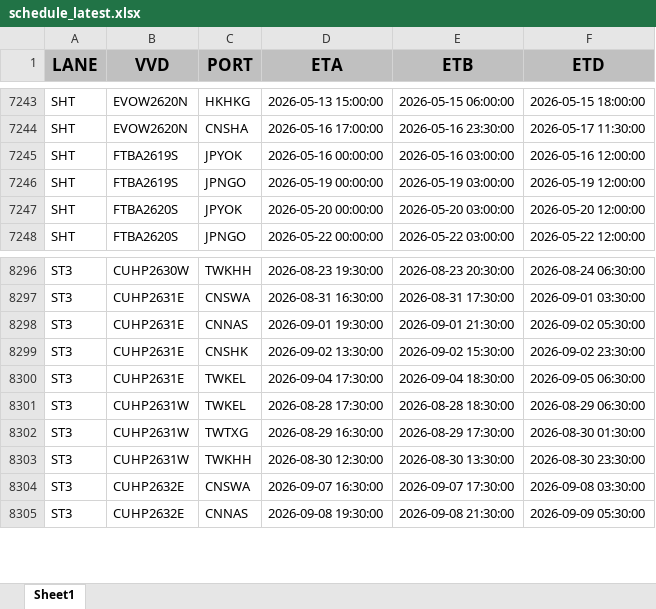
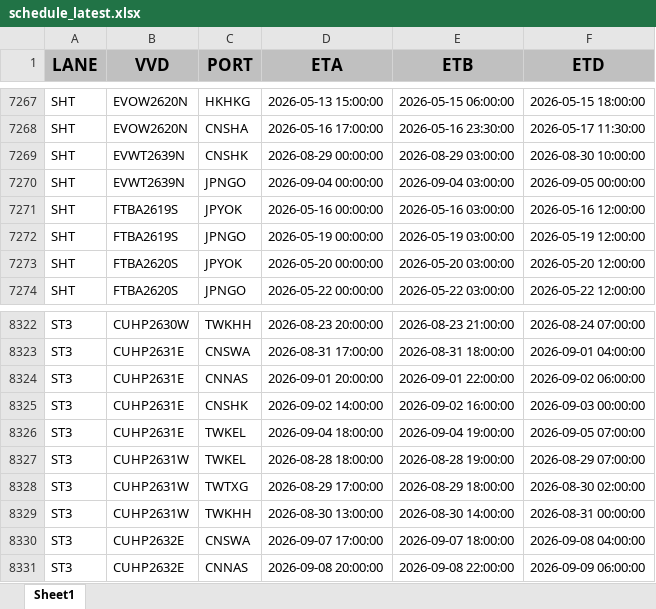
Before and after one commit to BOBWZW2/data-base, an Excel workbook: schedule_latest.xlsx, sheet Sheet1, drawn as a sheet; only a part is shown, gaps mark what is left out; values as stored, in another font and other column widths than the file's, no borders; addresses are those after the commit; the diff covers the shown part only; the diff names each change by its address in the sheet, - before the commit and + after, or states it on an @@ line.

```diff
--- a/schedule_latest.xlsx (sheet Sheet1)
+++ b/schedule_latest.xlsx (sheet Sheet1)
+row 7269: SHT | EVWT2639N | CNSHK | 2026-08-29 00:00:00 | 2026-08-29 03:00:00 | 2026-08-30 10:00:00
+row 7270: SHT | EVWT2639N | JPNGO | 2026-09-04 00:00:00 | 2026-09-04 03:00:00 | 2026-09-05 00:00:00
-D8322 (ETA): 2026-08-23 19:30:00
+D8322 (ETA): 2026-08-23 20:00:00
-E8322 (ETB): 2026-08-23 20:30:00
+E8322 (ETB): 2026-08-23 21:00:00
-F8322 (ETD): 2026-08-24 06:30:00
+F8322 (ETD): 2026-08-24 07:00:00
-D8323 (ETA): 2026-08-31 16:30:00
+D8323 (ETA): 2026-08-31 17:00:00
-E8323 (ETB): 2026-08-31 17:30:00
+E8323 (ETB): 2026-08-31 18:00:00
-F8323 (ETD): 2026-09-01 03:30:00
+F8323 (ETD): 2026-09-01 04:00:00
-D8324 (ETA): 2026-09-01 19:30:00
+D8324 (ETA): 2026-09-01 20:00:00
-E8324 (ETB): 2026-09-01 21:30:00
+E8324 (ETB): 2026-09-01 22:00:00
-F8324 (ETD): 2026-09-02 05:30:00
+F8324 (ETD): 2026-09-02 06:00:00
-D8325 (ETA): 2026-09-02 13:30:00
+D8325 (ETA): 2026-09-02 14:00:00
-E8325 (ETB): 2026-09-02 15:30:00
+E8325 (ETB): 2026-09-02 16:00:00
-F8325 (ETD): 2026-09-02 23:30:00
+F8325 (ETD): 2026-09-03 00:00:00
-D8326 (ETA): 2026-09-04 17:30:00
+D8326 (ETA): 2026-09-04 18:00:00
-E8326 (ETB): 2026-09-04 18:30:00
+E8326 (ETB): 2026-09-04 19:00:00
-F8326 (ETD): 2026-09-05 06:30:00
+F8326 (ETD): 2026-09-05 07:00:00
-D8327 (ETA): 2026-08-28 17:30:00
+D8327 (ETA): 2026-08-28 18:00:00
-E8327 (ETB): 2026-08-28 18:30:00
+E8327 (ETB): 2026-08-28 19:00:00
-F8327 (ETD): 2026-08-29 06:30:00
+F8327 (ETD): 2026-08-29 07:00:00
-D8328 (ETA): 2026-08-29 16:30:00
+D8328 (ETA): 2026-08-29 17:00:00
-E8328 (ETB): 2026-08-29 17:30:00
+E8328 (ETB): 2026-08-29 18:00:00
-F8328 (ETD): 2026-08-30 01:30:00
+F8328 (ETD): 2026-08-30 02:00:00
-D8329 (ETA): 2026-08-30 12:30:00
+D8329 (ETA): 2026-08-30 13:00:00
-E8329 (ETB): 2026-08-30 13:30:00
+E8329 (ETB): 2026-08-30 14:00:00
-F8329 (ETD): 2026-08-30 23:30:00
+F8329 (ETD): 2026-08-31 00:00:00
-D8330 (ETA): 2026-09-07 16:30:00
+D8330 (ETA): 2026-09-07 17:00:00
-E8330 (ETB): 2026-09-07 17:30:00
+E8330 (ETB): 2026-09-07 18:00:00
-F8330 (ETD): 2026-09-08 03:30:00
+F8330 (ETD): 2026-09-08 04:00:00
-D8331 (ETA): 2026-09-08 19:30:00
+D8331 (ETA): 2026-09-08 20:00:00
-E8331 (ETB): 2026-09-08 21:30:00
+E8331 (ETB): 2026-09-08 22:00:00
-F8331 (ETD): 2026-09-09 05:30:00
+F8331 (ETD): 2026-09-09 06:00:00
```
Also changed, not shown: 50 added rows, 22 removed rows and 1475 edited cells elsewhere in this sheet.
